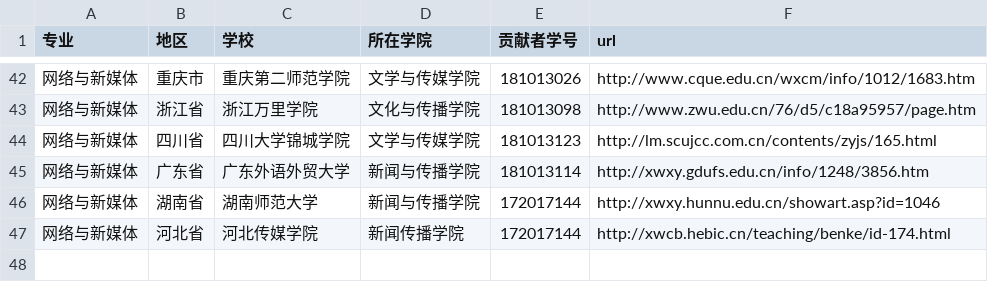
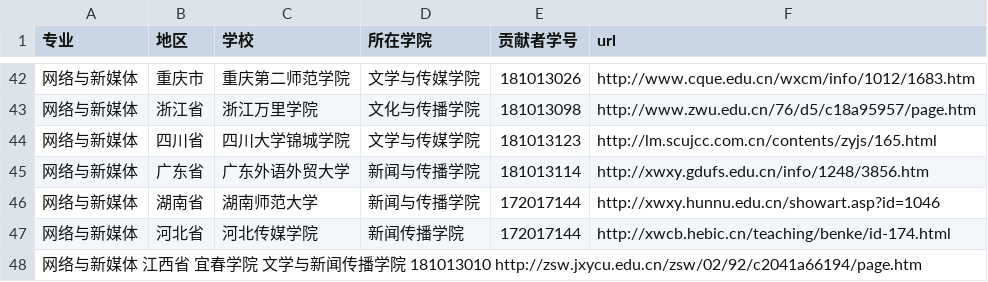
Before and after one commit to hanteng/China_newmedia_undergrad, a TSV file: list.tsv, drawn as a sheet; only a part is shown, gaps mark what is left out.

Commit message:
请求添加一个新的有网络与新媒体的学校

```diff
--- a/list.tsv
+++ b/list.tsv
@@ -47 +47,2 @@
 网络与新媒体	河北省	河北传媒学院	新闻传播学院	172017144	http://xwcb.hebic.cn/teaching/benke/id-174.html
+网络与新媒体  江西省 宜春学院  文学与新闻传播学院 181013010 http://zsw.jxycu.edu.cn/zsw/02/92/c2041a66194/page.htm
```
